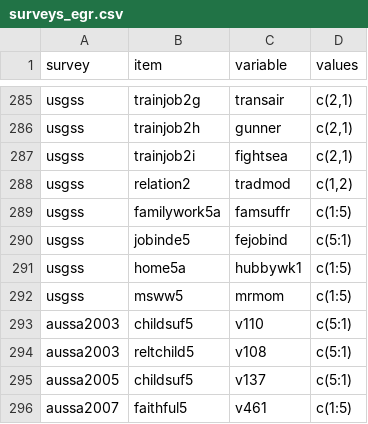
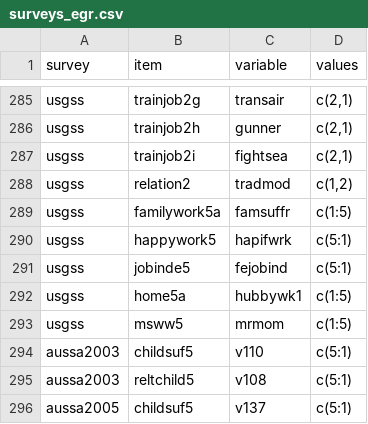
Before and after one commit to fsolt/dcpo_gender_roles, a CSV file: data-raw/surveys_egr.csv, drawn as a sheet; only a part is shown, gaps mark what is left out; the shorter side is filled out with more unchanged rows.

Commit message:
add usgss hapifwrk

```diff
--- a/data-raw/surveys_egr.csv
+++ b/data-raw/surveys_egr.csv
@@ -289,2 +289,3 @@ usgss,relation2,tradmod,"c(1,2)"
 usgss,familywork5a,famsuffr,c(1:5)
+usgss,happywork5,hapifwrk,c(5:1)
 usgss,jobinde5,fejobind,c(5:1)
```
